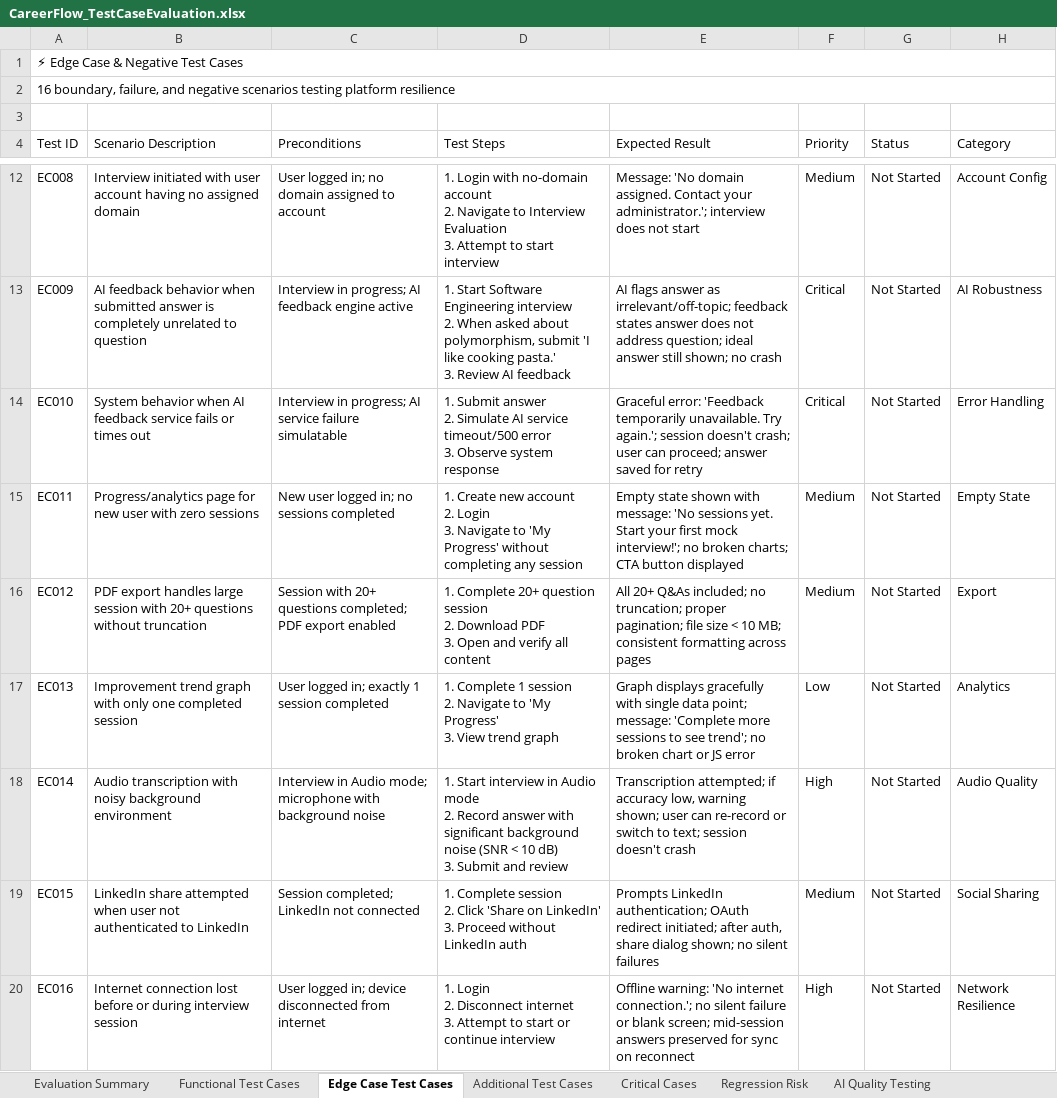
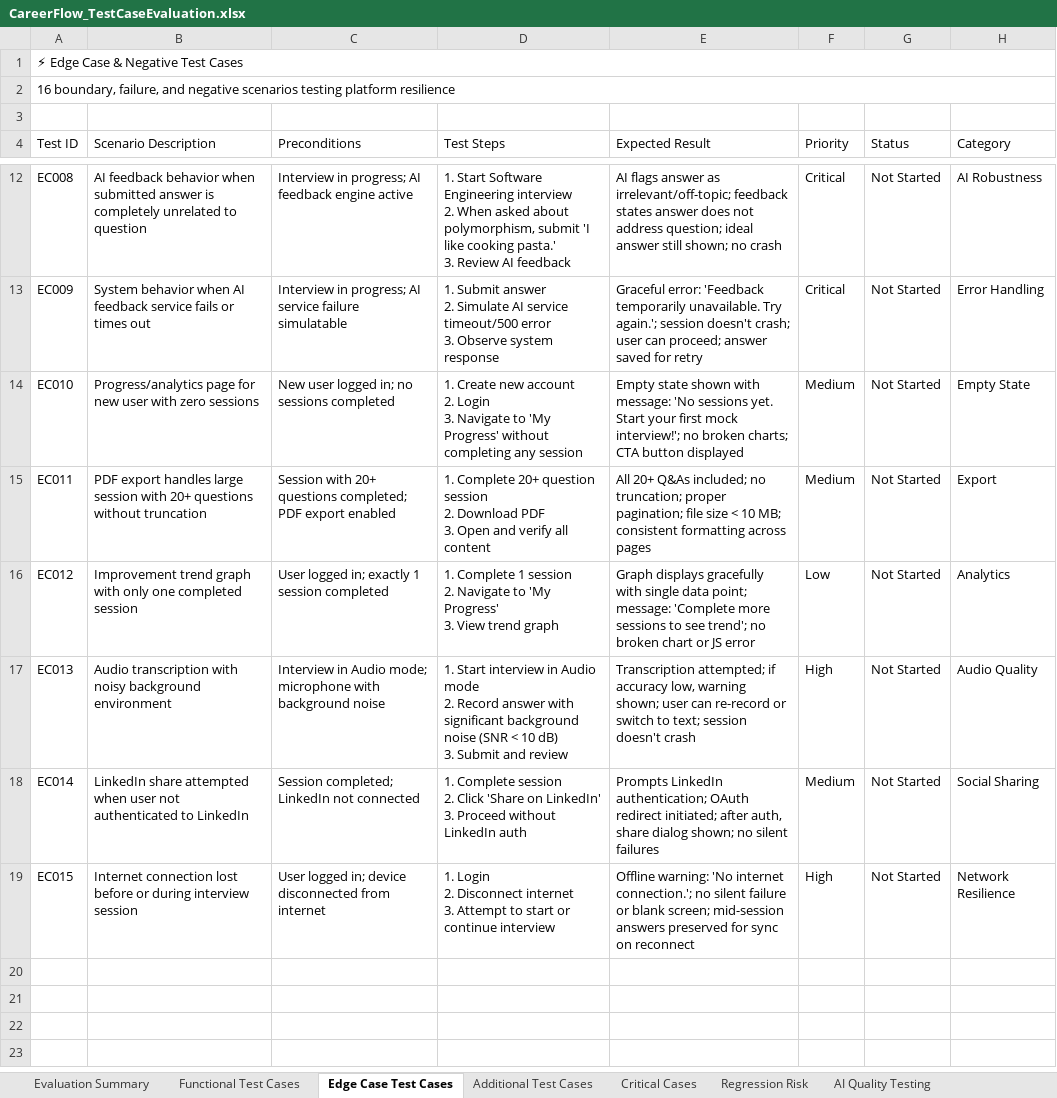
Before and after one commit to prachisharmaQA/careerflowplaywright, an Excel workbook: CareerFlow_TestCaseEvaluation.xlsx, sheet Edge Case Test Cases, drawn as a sheet; only a part is shown, gaps mark what is left out; values as stored, in another font and other column widths than the file's, no cell formats; removed rows and columns are numbered as before the commit, all else as after; ↵ is a line break in a cell; the diff covers the shown part only; the diff names each change by its address in the sheet, - before the commit and + after, or states it on an @@ line.

```diff
--- a/CareerFlow_TestCaseEvaluation.xlsx (sheet Edge Case Test Cases)
+++ b/CareerFlow_TestCaseEvaluation.xlsx (sheet Edge Case Test Cases)
-B12 (Scenario Description): Interview initiated with user account having no assigned domain
+B12 (Scenario Description): AI feedback behavior when submitted answer is completely unrelated to question
-C12 (Preconditions): User logged in; no domain assigned to account
+C12 (Preconditions): Interview in progress; AI feedback engine active
-D12 (Test Steps): 1. Login with no-domain account ↵ 2. Navigate to Interview Evaluation ↵ 3. Attempt to start interview
+D12 (Test Steps): 1. Start Software Engineering interview ↵ 2. When asked about polymorphism, submit 'I like cooking pasta.' ↵ 3. Review AI feedback
-E12 (Expected Result): Message: 'No domain assigned. Contact your administrator.'; interview does not start
+E12 (Expected Result): AI flags answer as irrelevant/off-topic; feedback states answer does not address question; ideal answer still shown; no crash
-F12 (Priority): Medium
+F12 (Priority): Critical
-H12 (Category): Account Config
+H12 (Category): AI Robustness
-B13 (Scenario Description): AI feedback behavior when submitted answer is completely unrelated to question
+B13 (Scenario Description): System behavior when AI feedback service fails or times out
-C13 (Preconditions): …progress; AI feedback engine active
+C13 (Preconditions): …progress; AI service failure simulatable
-D13 (Test Steps): 1. Start Software Engineering interview ↵ 2. When asked about polymorphism, submit 'I like cooking pasta.' ↵ 3. Review AI feedback
+D13 (Test Steps): 1. Submit answer ↵ 2. Simulate AI service timeout/500 error ↵ 3. Observe system response
-E13 (Expected Result): AI flags answer as irrelevant/off-topic; feedback states answer does not address question; ideal answer still shown; no crash
+E13 (Expected Result): Graceful error: 'Feedback temporarily unavailable. Try again.'; session doesn't crash; user can proceed; answer saved for retry
-H13 (Category): AI Robustness
+H13 (Category): Error Handling
-B14 (Scenario Description): System behavior when AI feedback service fails or times out
+B14 (Scenario Description): Progress/analytics page for new user with zero sessions
-C14 (Preconditions): Interview in progress; AI service failure simulatable
+C14 (Preconditions): New user logged in; no sessions completed
-D14 (Test Steps): 1. Submit answer ↵ 2. Simulate AI service timeout/500 error ↵ 3. Observe system response
+D14 (Test Steps): 1. Create new account ↵ 2. Login ↵ 3. Navigate to 'My Progress' without completing any session
-E14 (Expected Result): Graceful error: 'Feedback temporarily unavailable. Try again.'; session doesn't crash; user can proceed; answer saved for retry
+E14 (Expected Result): Empty state shown with message: 'No sessions yet. Start your first mock interview!'; no broken charts; CTA button displayed
-F14 (Priority): Critical
+F14 (Priority): Medium
-H14 (Category): Error Handling
+H14 (Category): Empty State
-B15 (Scenario Description): Progress/analytics page for new user with zero sessions
+B15 (Scenario Description): PDF export handles large session with 20+ questions without truncation
-C15 (Preconditions): New user logged in; no sessions completed
+C15 (Preconditions): Session with 20+ questions completed; PDF export enabled
-D15 (Test Steps): 1. Create new account ↵ 2. Login ↵ 3. Navigate to 'My Progress' without completing any session
+D15 (Test Steps): 1. Complete 20+ question session ↵ 2. Download PDF ↵ 3. Open and verify all content
-E15 (Expected Result): Empty state shown with message: 'No sessions yet. Start your first mock interview!'; no broken charts; CTA button displayed
+E15 (Expected Result): All 20+ Q&As included; no truncation; proper pagination; file size < 10 MB; consistent formatting across pages
-H15 (Category): Empty State
+H15 (Category): Export
-row 16: EC012 | PDF export handles large session with 20+ questions without truncation | Session with 20+ questions completed; PDF export enabled | 1. Complete 20+ question session ↵ 2. Download PDF ↵ 3. Open and verify all content | All 20+ Q&As included; no truncation; proper pagination; file size < 10 MB; consistent formatting across pages | Medium | Not Started | Export
-A16 (Test ID): EC013
+A16 (Test ID): EC012
-A17 (Test ID): EC014
+A17 (Test ID): EC013
-A18 (Test ID): EC015
+A18 (Test ID): EC014
-A19 (Test ID): EC016
+A19 (Test ID): EC015
```
Also changed, not shown: 27 edited cells elsewhere in this sheet, sheet Functional Test Cases, sheet Regression Risk, sheet Critical Cases, sheet Evaluation Summary, cell formats, 16 other files.
